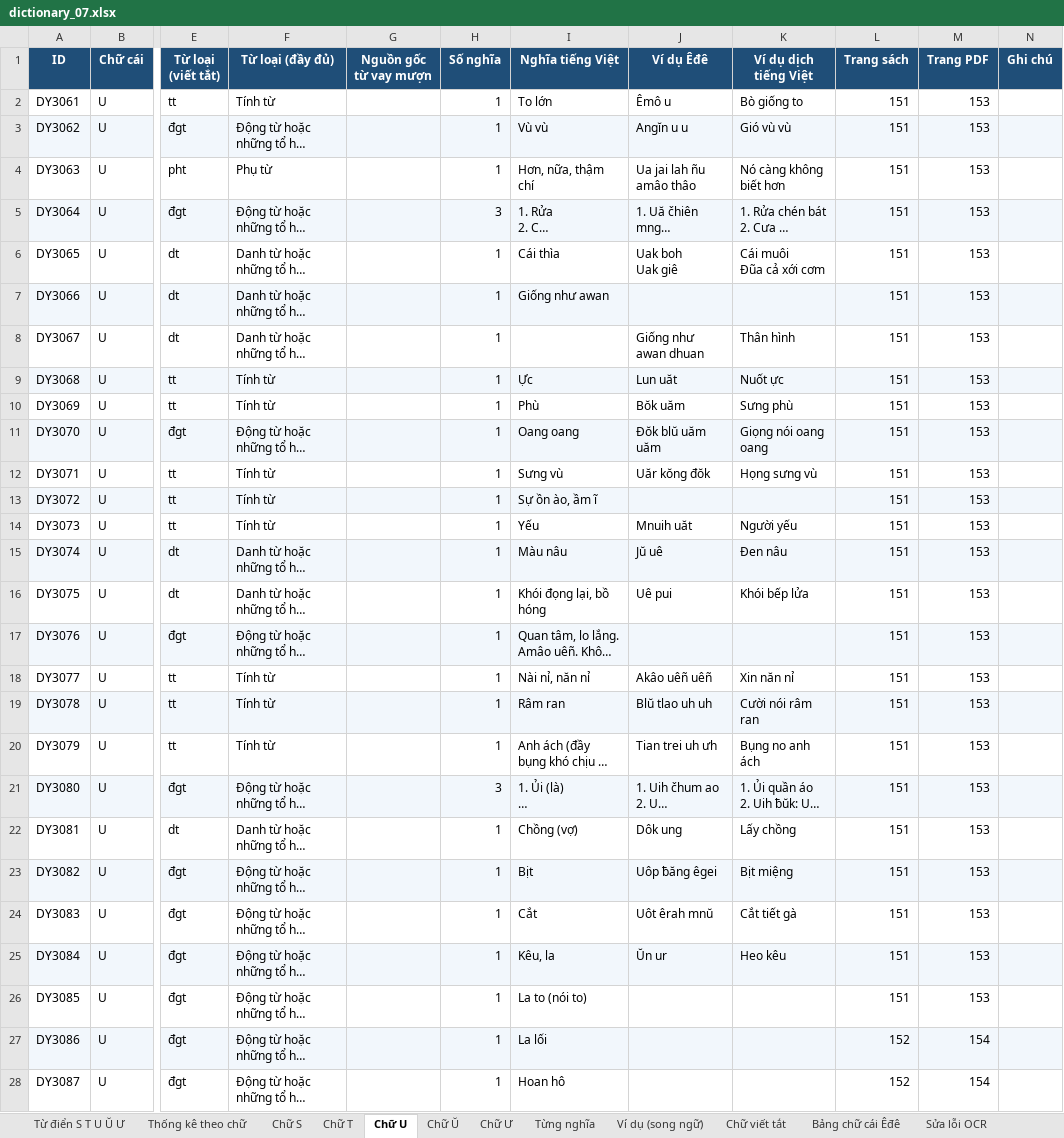
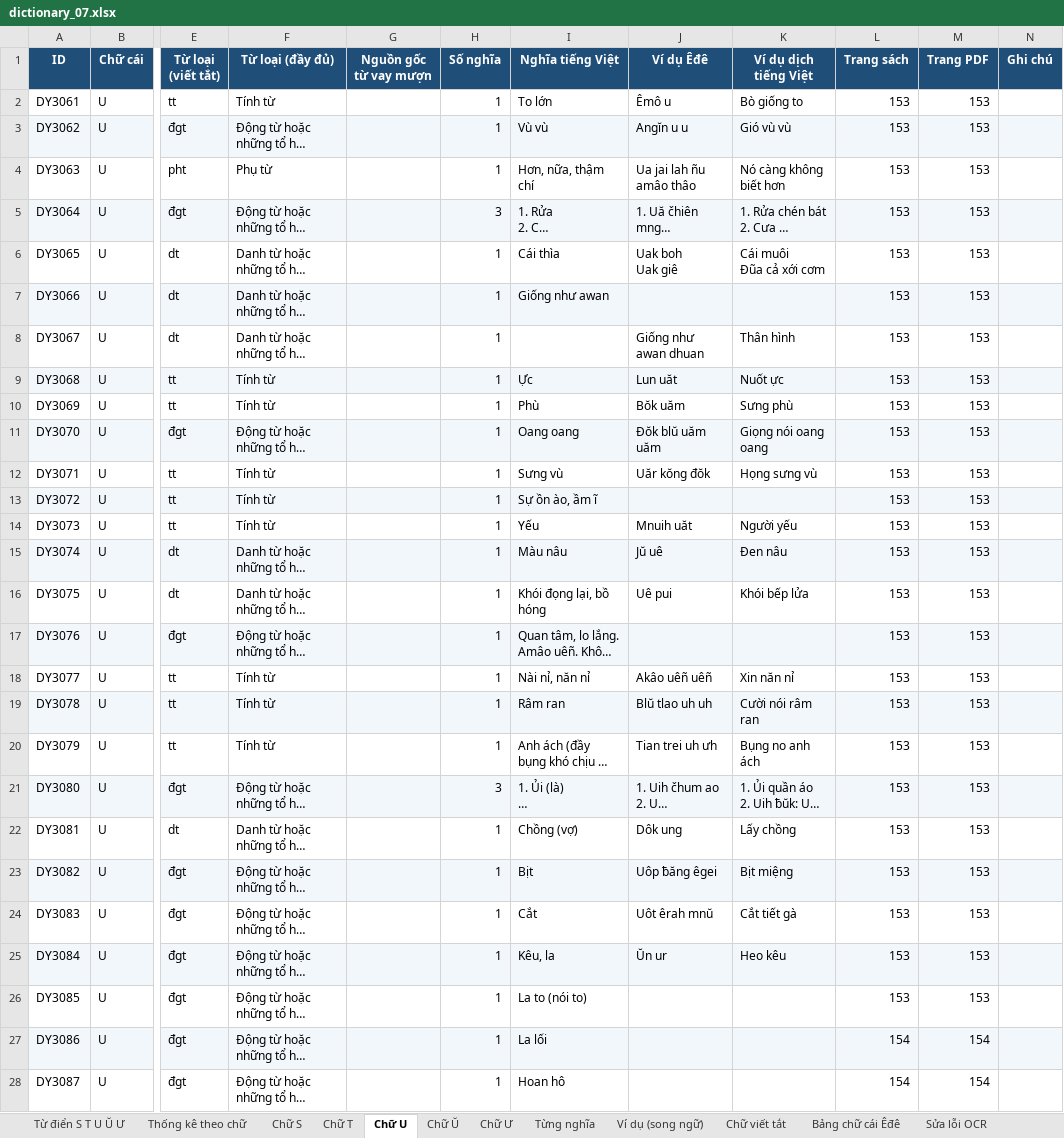
Before and after one commit to bngbtran/Hriam, an Excel workbook: data/dictionary/07_S-T-U-Ŭ-Ư/dictionary_07.xlsx, sheet Chữ U, drawn as a sheet; only a part is shown, gaps mark what is left out; long unchanged cells end in …; values as stored, in another font and other column widths than the file's, no borders; the diff covers the shown part only; the diff names each change by its address in the sheet, - before the commit and + after, or states it on an @@ line.

```diff
--- a/data/dictionary/07_S-T-U-Ŭ-Ư/dictionary_07.xlsx (sheet Chữ U)
+++ b/data/dictionary/07_S-T-U-Ŭ-Ư/dictionary_07.xlsx (sheet Chữ U)
-L2:L26 (Trang sách): 151
+L2:L26 (Trang sách): 153
-L27:L28 (Trang sách): 152
+L27:L28 (Trang sách): 154
```
Also changed, not shown: 2 edited cells elsewhere in this sheet, sheet Từ điển S T U Ŭ Ư, sheet Chữ T, sheet Sửa lỗi OCR, sheet Chữ Ư, sheet Chữ Ŭ, sheet Thống kê theo chữ, data/dictionary/08_Ư̆-W-Y/dictionary_08.xlsx, 24 other files.
